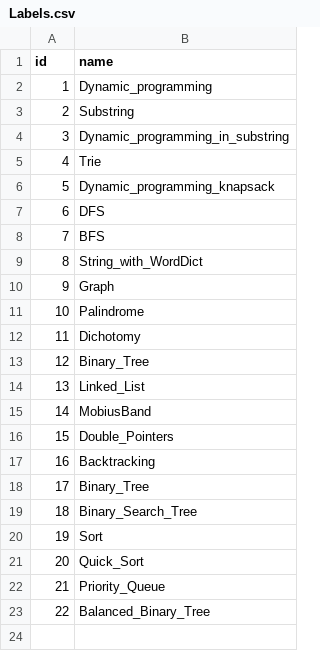
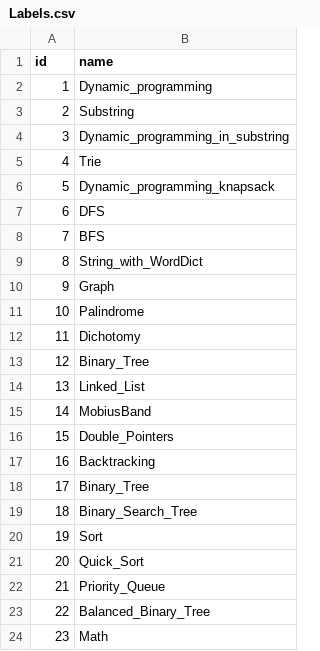
Before and after one commit to liushuyu6666/Algorithm_Leetcode_Java, a CSV file: src/_Summary_/Labels.csv, drawn as a sheet.

```diff
--- a/src/_Summary_/Labels.csv
+++ b/src/_Summary_/Labels.csv
@@ -23 +23,2 @@ id,name
 22,"Balanced_Binary_Tree"
+23,"Math"
```
Also changed, not shown: src/_Summary_/Questions.csv, 3 other files.
